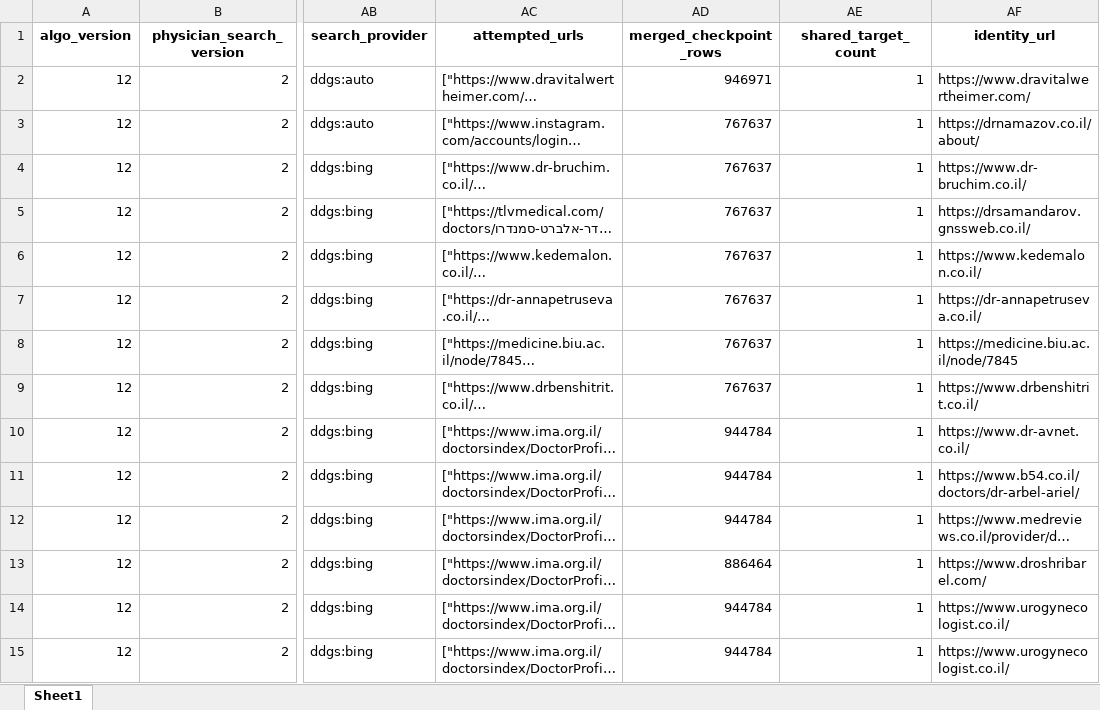
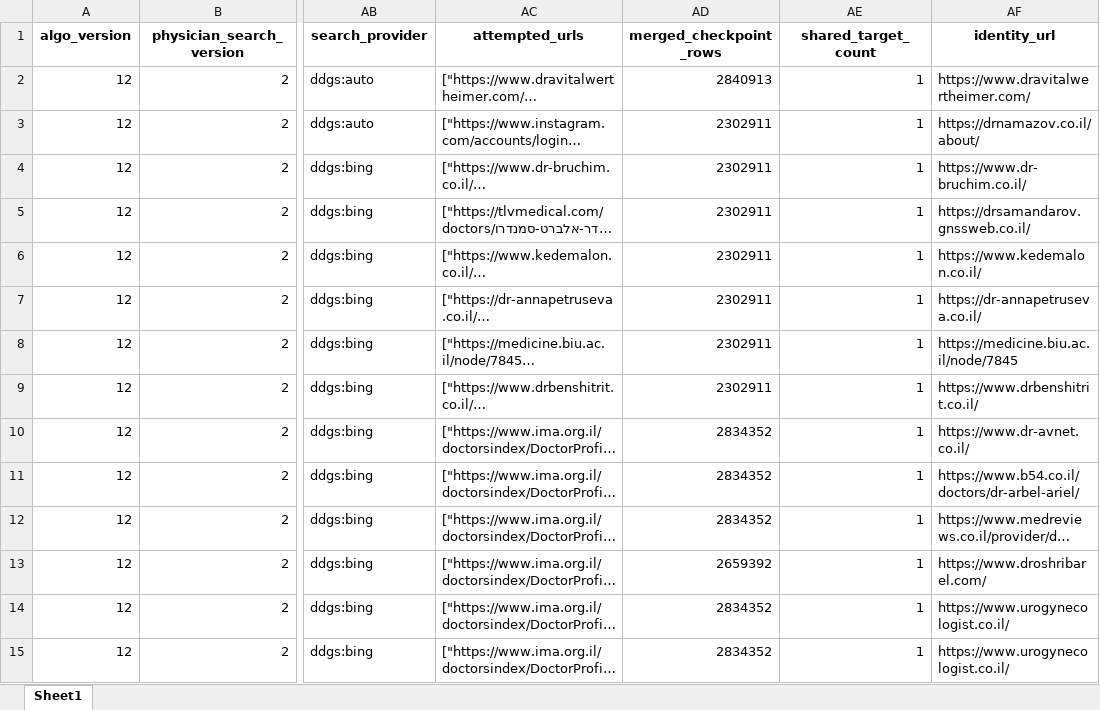
Before and after one commit to guyrofe-create/professional-contact-research-agent, an Excel workbook: output/contacts_personal.xlsx, sheet Sheet1, drawn as a sheet; only a part is shown, gaps mark what is left out; long unchanged cells end in …; values as stored, in another font and other column widths than the file's, no borders; the diff covers the shown part only; the diff names each change by its address in the sheet, - before the commit and + after, or states it on an @@ line.

```diff
--- a/output/contacts_personal.xlsx (sheet Sheet1)
+++ b/output/contacts_personal.xlsx (sheet Sheet1)
-AD2 (merged_checkpoint_rows): 946971
+AD2 (merged_checkpoint_rows): 2840913
-AD3:AD9 (merged_checkpoint_rows): 767637
+AD3:AD9 (merged_checkpoint_rows): 2302911
-AD10:AD12 (merged_checkpoint_rows): 944784
+AD10:AD12 (merged_checkpoint_rows): 2834352
-AD13 (merged_checkpoint_rows): 886464
+AD13 (merged_checkpoint_rows): 2659392
-AD14:AD15 (merged_checkpoint_rows): 944784
+AD14:AD15 (merged_checkpoint_rows): 2834352
```
Also changed, not shown: 100 edited cells elsewhere in this sheet, output/contacts.xlsx, output/contacts_organization.xlsx, 11 other files.
